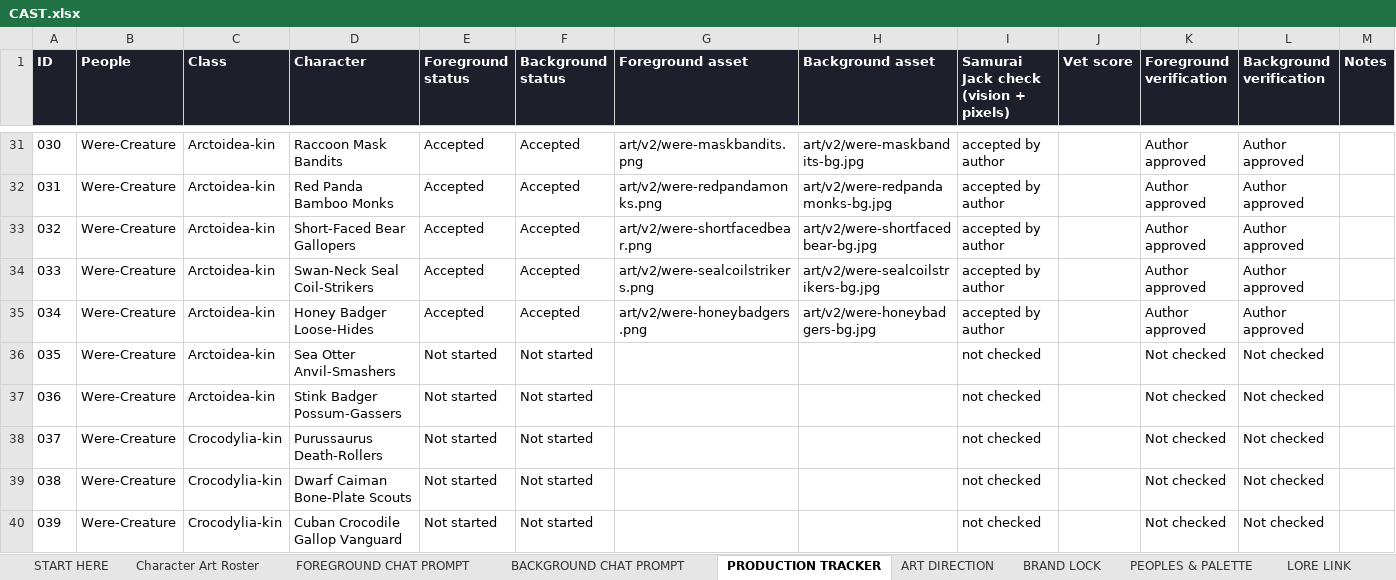
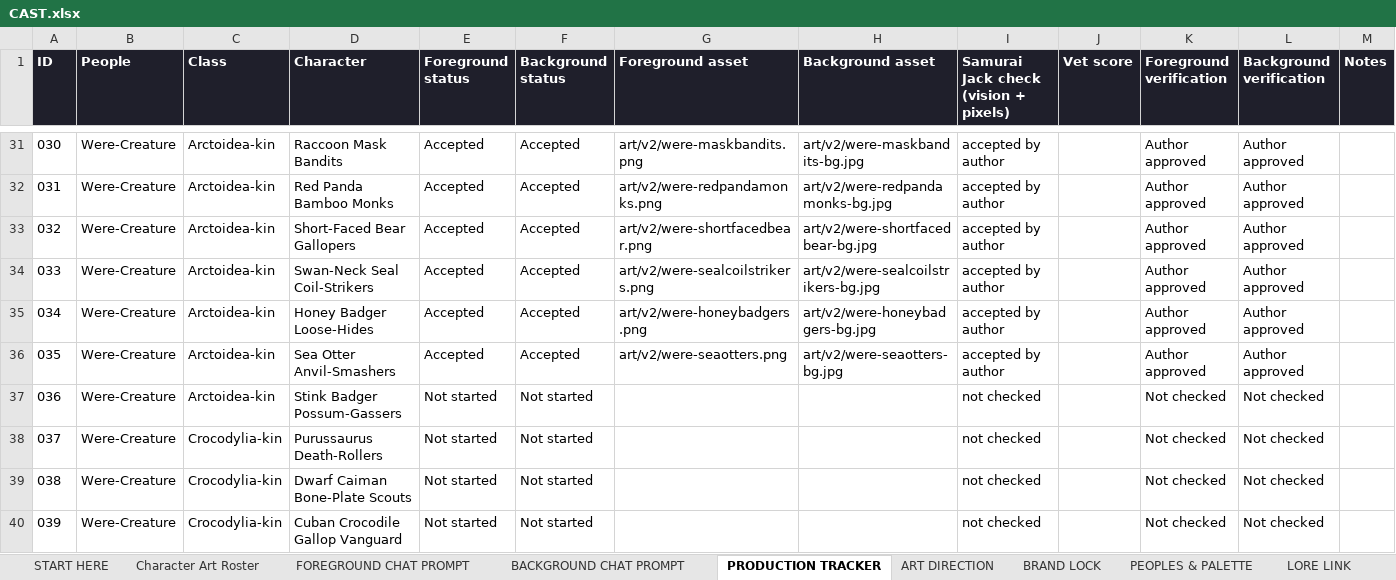
Before and after one commit to JHGruver/NewerDarkAges, an Excel workbook: CAST.xlsx, sheet PRODUCTION TRACKER, drawn as a sheet; only a part is shown, gaps mark what is left out; values as stored, in another font and other column widths than the file's, no borders; conditional formats not drawn; the diff names each change by its address in the sheet, - before the commit and + after, or states it on an @@ line.

```diff
--- a/CAST.xlsx (sheet PRODUCTION TRACKER)
+++ b/CAST.xlsx (sheet PRODUCTION TRACKER)
-E36 (Foreground status): Not started
+E36 (Foreground status): Accepted
-F36 (Background status): Not started
+F36 (Background status): Accepted
-G36 (Foreground asset): (empty)
+G36 (Foreground asset): art/v2/were-seaotters.png
-H36 (Background asset): (empty)
+H36 (Background asset): art/v2/were-seaotters-bg.jpg
-I36: not checked
+I36: accepted by author
-K36 (Foreground verification): Not checked
+K36 (Foreground verification): Author approved
-L36 (Background verification): Not checked
+L36 (Background verification): Author approved
```
Also changed, not shown: sheet Character Art Roster, sheet VALIDATION, sheet START HERE, 10 other files.
